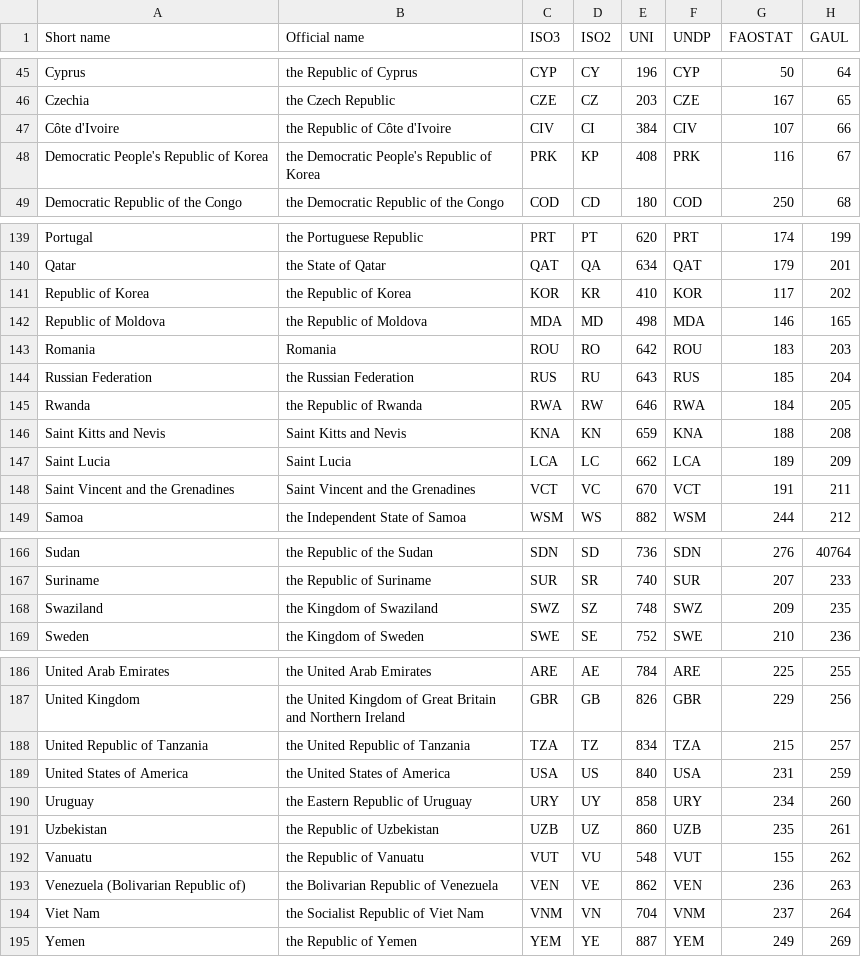
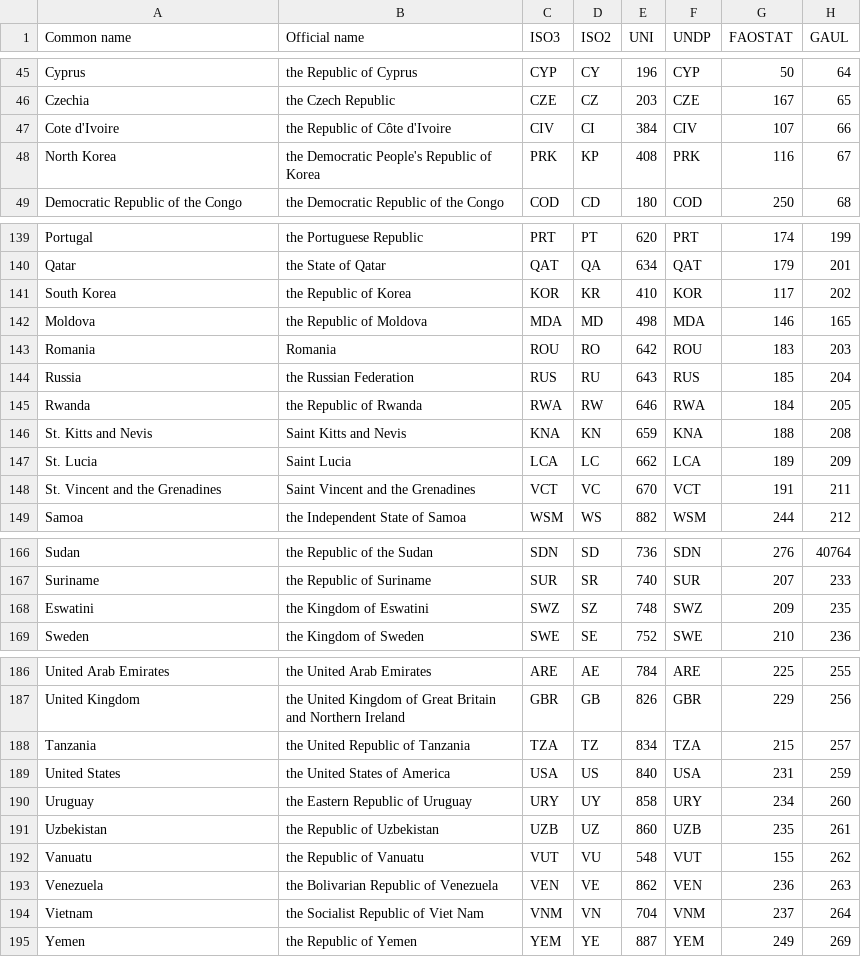
Before and after one commit to cecileung1208/Project_2_ETL, a CSV file: Data/country_codes.csv, drawn as a sheet; only a part is shown, gaps mark what is left out; the diff covers the shown part only.

```diff
--- a/Data/country_codes.csv
+++ b/Data/country_codes.csv
@@ -1 +1 @@
-Short name,Official name,ISO3,ISO2,UNI,UNDP,FAOSTAT,GAUL
+Common name,Official name,ISO3,ISO2,UNI,UNDP,FAOSTAT,GAUL
@@ -46,4 +46,4 @@ Cyprus,the Republic of Cyprus,CYP,CY,196,CYP,50,64
 Czechia,the Czech Republic,CZE,CZ,203,CZE,167,65
-Côte d'Ivoire,the Republic of Côte d'Ivoire,CIV,CI,384,CIV,107,66
-Democratic People's Republic of Korea,the Democratic People's Republic of Korea,PRK,KP,408,PRK,116,67
+Cote d'Ivoire,the Republic of Côte d'Ivoire,CIV,CI,384,CIV,107,66
+North Korea,the Democratic People's Republic of Korea,PRK,KP,408,PRK,116,67
 Democratic Republic of the Congo,the Democratic Republic of the Congo,COD,CD,180,COD,250,68
@@ -140,10 +140,10 @@ Portugal,the Portuguese Republic,PRT,PT,620,PRT,174,199
 Qatar,the State of Qatar,QAT,QA,634,QAT,179,201
-Republic of Korea,the Republic of Korea,KOR,KR,410,KOR,117,202
-Republic of Moldova,the Republic of Moldova,MDA,MD,498,MDA,146,165
+South Korea,the Republic of Korea,KOR,KR,410,KOR,117,202
+Moldova,the Republic of Moldova,MDA,MD,498,MDA,146,165
 Romania,Romania,ROU,RO,642,ROU,183,203
-Russian Federation,the Russian Federation,RUS,RU,643,RUS,185,204
+Russia,the Russian Federation,RUS,RU,643,RUS,185,204
 Rwanda,the Republic of Rwanda,RWA,RW,646,RWA,184,205
-Saint Kitts and Nevis,Saint Kitts and Nevis,KNA,KN,659,KNA,188,208
-Saint Lucia,Saint Lucia,LCA,LC,662,LCA,189,209
-Saint Vincent and the Grenadines,Saint Vincent and the Grenadines,VCT,VC,670,VCT,191,211
+St. Kitts and Nevis,Saint Kitts and Nevis,KNA,KN,659,KNA,188,208
+St. Lucia,Saint Lucia,LCA,LC,662,LCA,189,209
+St. Vincent and the Grenadines,Saint Vincent and the Grenadines,VCT,VC,670,VCT,191,211
 Samoa,the Independent State of Samoa,WSM,WS,882,WSM,244,212
@@ -167,3 +167,3 @@ Sudan,the Republic of the Sudan,SDN,SD,736,SDN,276,40764
 Suriname,the Republic of Suriname,SUR,SR,740,SUR,207,233
-Swaziland,the Kingdom of Swaziland,SWZ,SZ,748,SWZ,209,235
+Eswatini,the Kingdom of Eswatini,SWZ,SZ,748,SWZ,209,235
 Sweden,the Kingdom of Sweden,SWE,SE,752,SWE,210,236
@@ -187,4 +187,4 @@ United Arab Emirates,the United Arab Emirates,ARE,AE,784,ARE,225,255
 United Kingdom,the United Kingdom of Great Britain and Northern Ireland,GBR,GB,826,GBR,229,256
-United Republic of Tanzania,the United Republic of Tanzania,TZA,TZ,834,TZA,215,257
-United States of America,the United States of America,USA,US,840,USA,231,259
+Tanzania,the United Republic of Tanzania,TZA,TZ,834,TZA,215,257
+United States,the United States of America,USA,US,840,USA,231,259
 Uruguay,the Eastern Republic of Uruguay,URY,UY,858,URY,234,260
@@ -192,4 +192,4 @@ Uzbekistan,the Republic of Uzbekistan,UZB,UZ,860,UZB,235,261
 Vanuatu,the Republic of Vanuatu,VUT,VU,548,VUT,155,262
-Venezuela (Bolivarian Republic of),the Bolivarian Republic of Venezuela,VEN,VE,862,VEN,236,263
-Viet Nam,the Socialist Republic of Viet Nam,VNM,VN,704,VNM,237,264
+Venezuela,the Bolivarian Republic of Venezuela,VEN,VE,862,VEN,236,263
+Vietnam,the Socialist Republic of Viet Nam,VNM,VN,704,VNM,237,264
 Yemen,the Republic of Yemen,YEM,YE,887,YEM,249,269
```
Also changed, not shown: 7 edited cells elsewhere in this file, Data/Income by Country.csv, Data/obesity-cleaned - WHO.csv.
